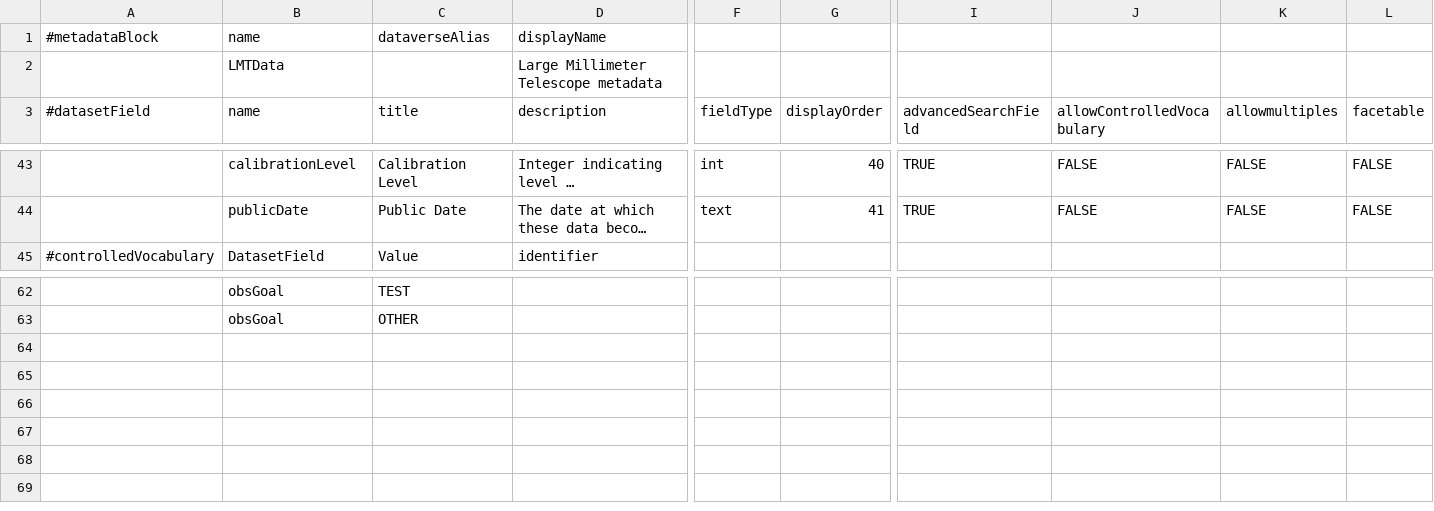
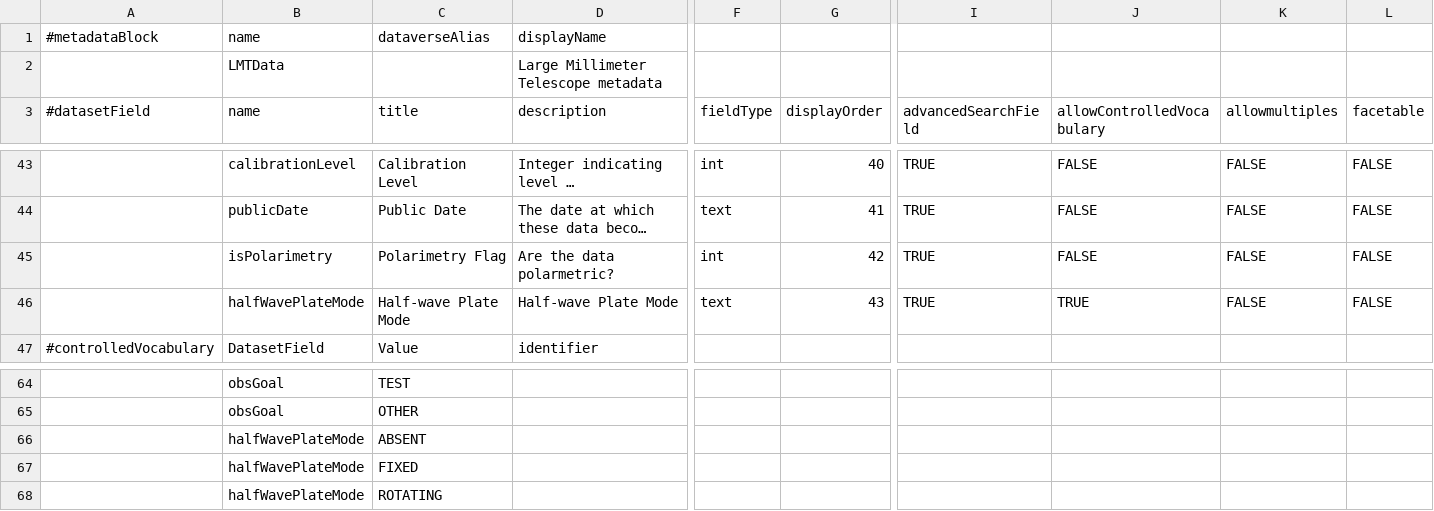
Before and after one commit to toltec-astro/dvpipe, a TSV file: dvpipe/aux/LMT_Dataverse_Metadata_Definition.tsv, drawn as a sheet; only a part is shown, gaps mark what is left out; long unchanged cells end in …; rows hold the shown columns only; the diff names each change by its address in the sheet, - before the commit and + after, or states it on an @@ line.

```diff
--- a/dvpipe/aux/LMT_Dataverse_Metadata_Definition.tsv
+++ b/dvpipe/aux/LMT_Dataverse_Metadata_Definition.tsv
+row 45:  | isPolarimetry | Polarimetry Flag | Are the data polarmetric? | int | 42 | TRUE | FALSE | FALSE | FALSE
+row 46:  | halfWavePlateMode | Half-wave Plate Mode | Half-wave Plate Mode | text | 43 | TRUE | TRUE | FALSE | FALSE
+row 66:  | halfWavePlateMode | ABSENT
+row 67:  | halfWavePlateMode | FIXED
+row 68:  | halfWavePlateMode | ROTATING
```
Also changed, not shown: dvpipe/aux/alma_to_lmt_keymap.csv.
